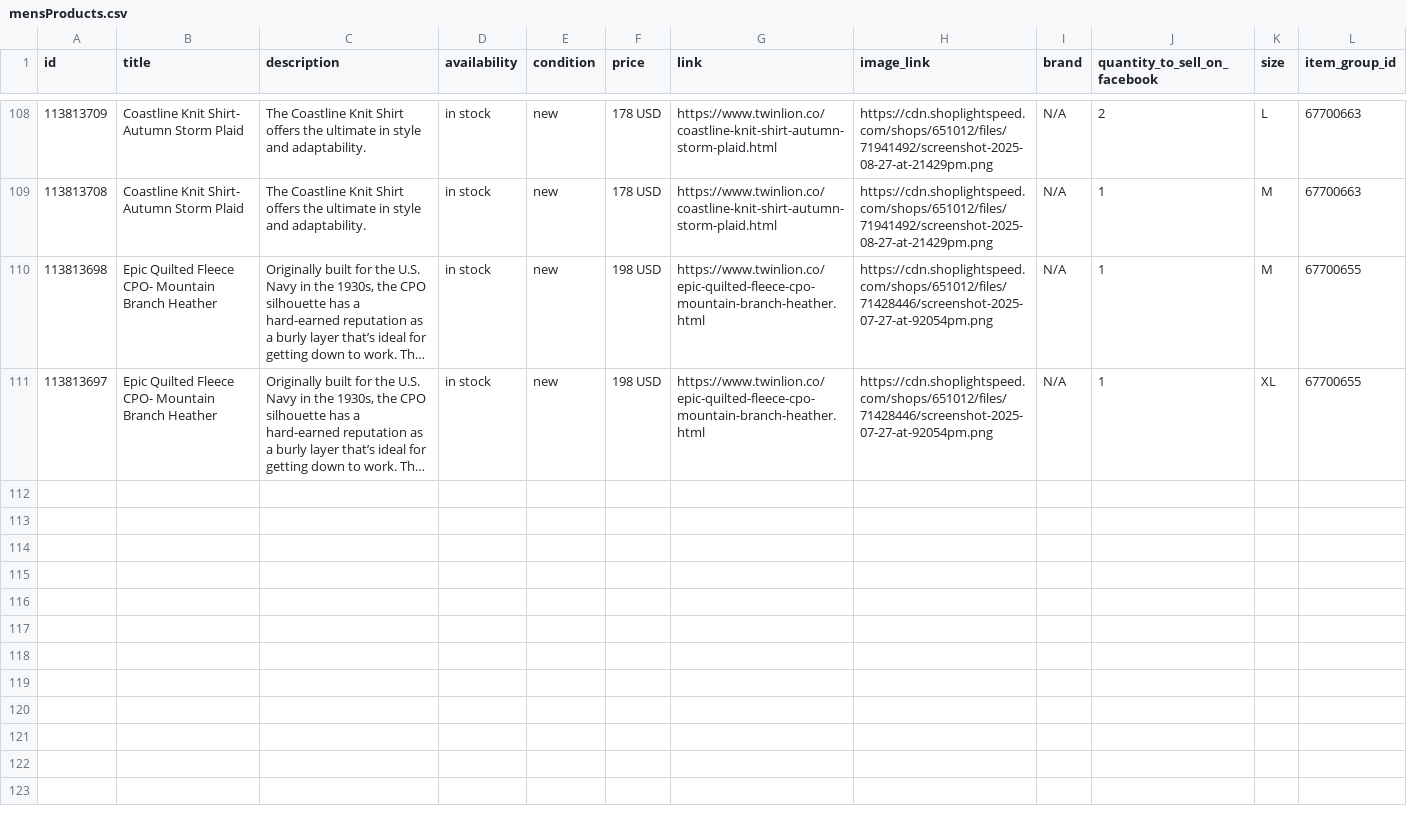
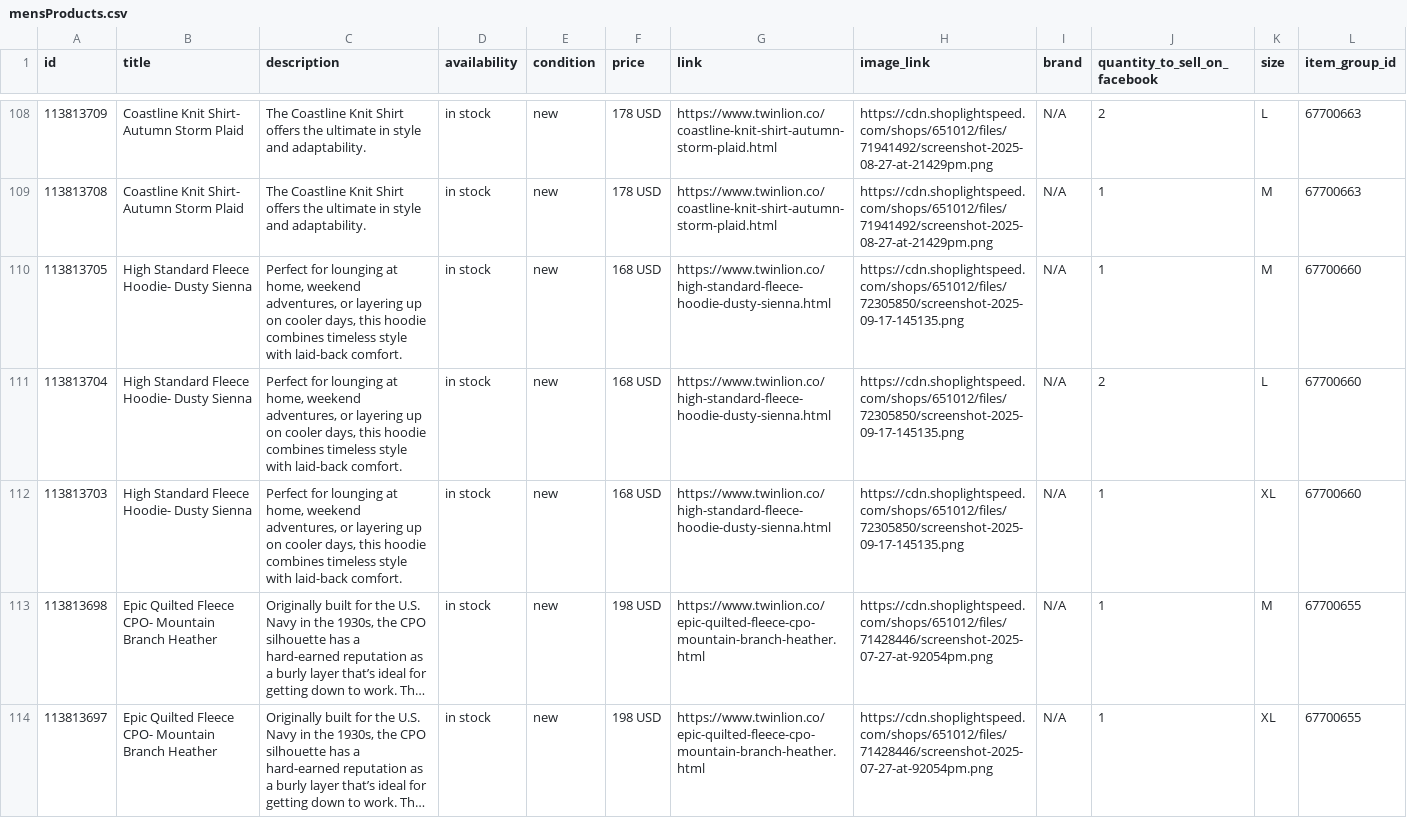
Before and after one commit to carolinewales/TwinLionMetaFeed, a CSV file: mensProducts.csv, drawn as a sheet; only a part is shown, gaps mark what is left out; long unchanged cells end in …; the diff names each change by its address in the sheet, - before the commit and + after, or states it on an @@ line.

```diff
--- a/mensProducts.csv
+++ b/mensProducts.csv
+row 110: 113813705 | High Standard Fleece Hoodie- Dusty Sienna | Perfect for lounging at home, weekend adventures, or layering up on cooler days, this hoodie combines timeless style with laid-back comfort. | in stock | new | 168 USD | https://www.twinlion.co/high-standard-fleece-hoodie-dusty-sienna.html | https://cdn.shoplightspeed.com/shops/651012/files/72305850/screenshot-2025-09-17-145135.png | N/A | 1 | M | 67700660
+row 111: 113813704 | High Standard Fleece Hoodie- Dusty Sienna | Perfect for lounging at home, weekend adventures, or layering up on cooler days, this hoodie combines timeless style with laid-back comfort. | in stock | new | 168 USD | https://www.twinlion.co/high-standard-fleece-hoodie-dusty-sienna.html | https://cdn.shoplightspeed.com/shops/651012/files/72305850/screenshot-2025-09-17-145135.png | N/A | 2 | L | 67700660
+row 112: 113813703 | High Standard Fleece Hoodie- Dusty Sienna | Perfect for lounging at home, weekend adventures, or layering up on cooler days, this hoodie combines timeless style with laid-back comfort. | in stock | new | 168 USD | https://www.twinlion.co/high-standard-fleece-hoodie-dusty-sienna.html | https://cdn.shoplightspeed.com/shops/651012/files/72305850/screenshot-2025-09-17-145135.png | N/A | 1 | XL | 67700660
```
